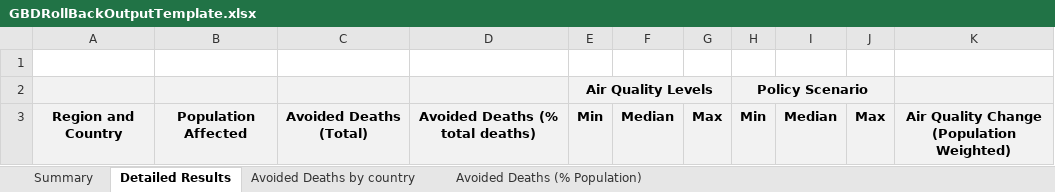
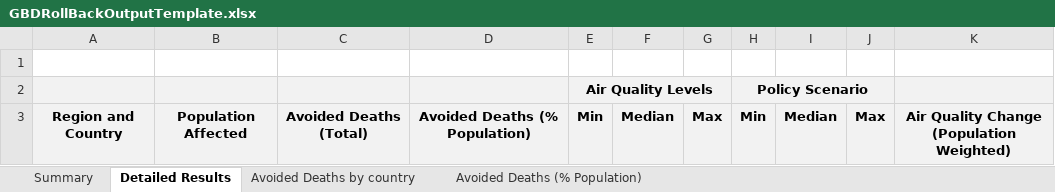
Before and after one commit to BenMAPCE/BenMAP-CE, an Excel workbook: BenMAP/Tools/GBDRollBackOutputTemplate.xlsx, sheet Detailed Results, drawn as a sheet; values as stored, in another font and other column widths than the file's, no borders; the diff names each change by its address in the sheet, - before the commit and + after, or states it on an @@ line.

Commit message:
benmap-46

```diff
--- a/BenMAP/Tools/GBDRollBackOutputTemplate.xlsx (sheet Detailed Results)
+++ b/BenMAP/Tools/GBDRollBackOutputTemplate.xlsx (sheet Detailed Results)
-D3: Avoided Deaths (% total deaths)
+D3: Avoided Deaths (% Population)
```
Also changed, not shown: charts or pictures.
